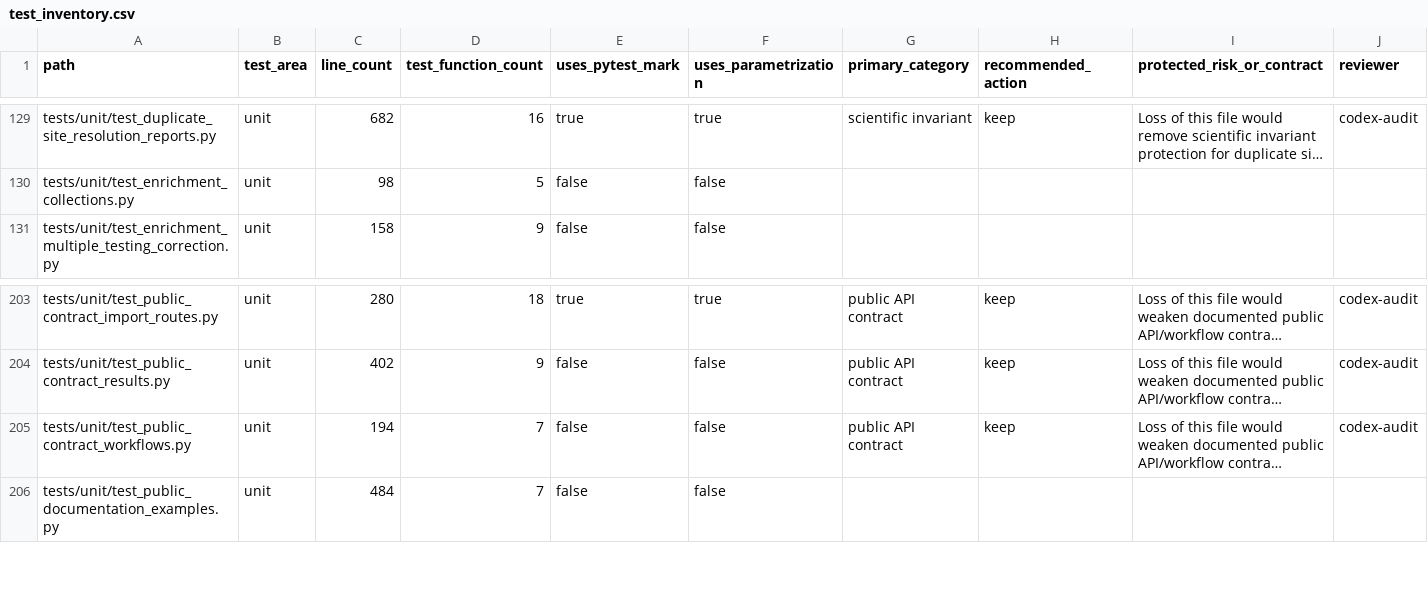
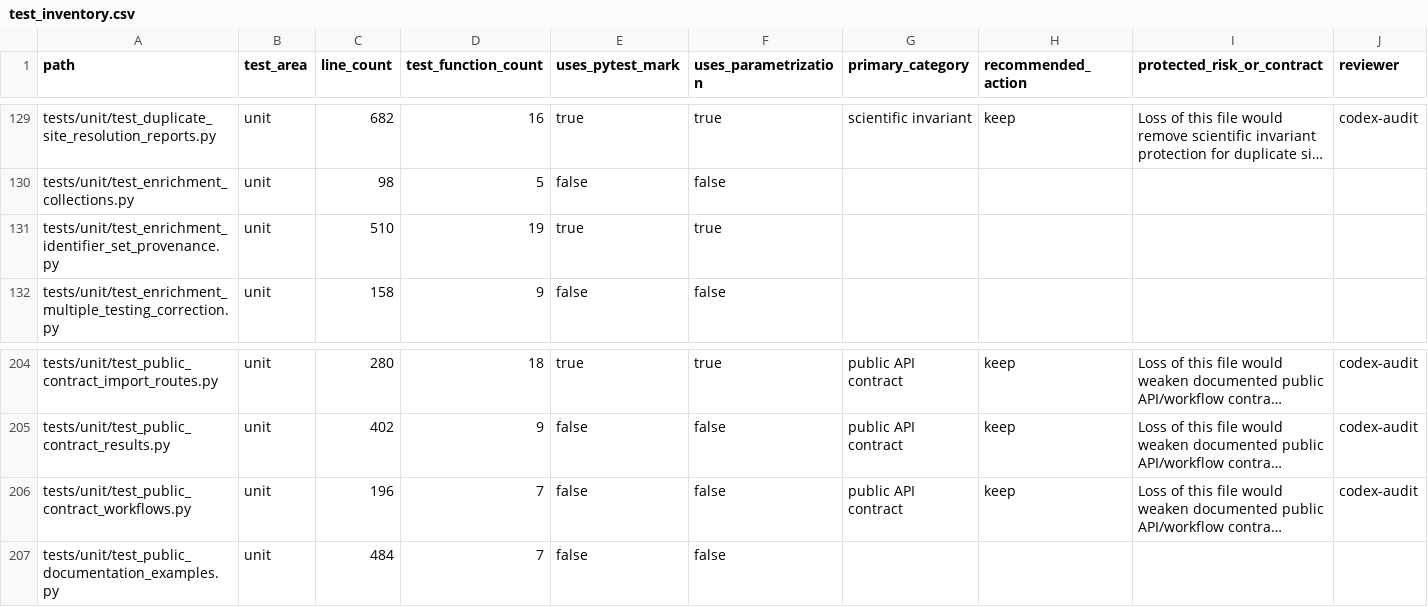
Before and after one commit to falconsmilie/phospy, a CSV file: docs/testing/test_inventory.csv, drawn as a sheet; only a part is shown, gaps mark what is left out; long unchanged cells end in …; addresses are those after the commit; rows hold the shown columns only; the diff names each change by its address in the sheet, - before the commit and + after, or states it on an @@ line.

Commit message:
add typed enrichment provenance for quantitative identifier sets

```diff
--- a/docs/testing/test_inventory.csv
+++ b/docs/testing/test_inventory.csv
+row 131: tests/unit/test_enrichment_identifier_set_provenance.py | unit | 510 | 19 | true | true
-C206 (line_count): 194
+C206 (line_count): 196
```
Also changed, not shown: 25 other files.
